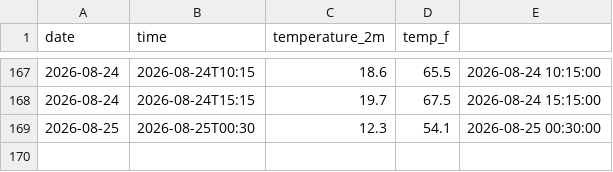
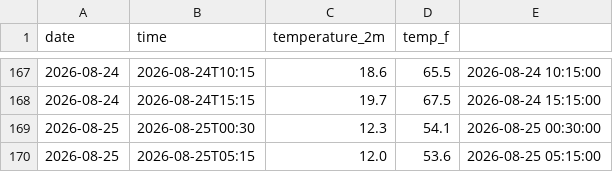
Before and after one commit to mtomar907/weather-tracker, a CSV file: daily_log.csv, drawn as a sheet; only a part is shown, gaps mark what is left out; the diff names each change by its address in the sheet, - before the commit and + after, or states it on an @@ line.

```diff
--- a/daily_log.csv
+++ b/daily_log.csv
+row 170: 2026-08-25 | 2026-08-25T05:15 | 12.0 | 53.6 | 2026-08-25 05:15:00
```
Also changed, not shown: 1 other file.
